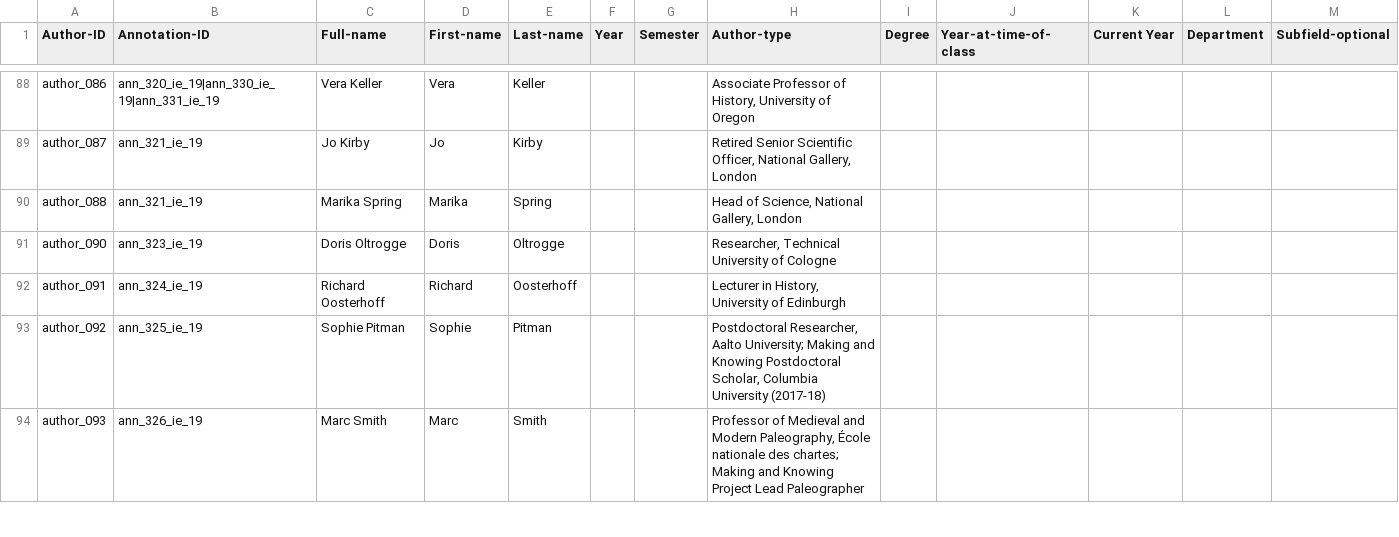
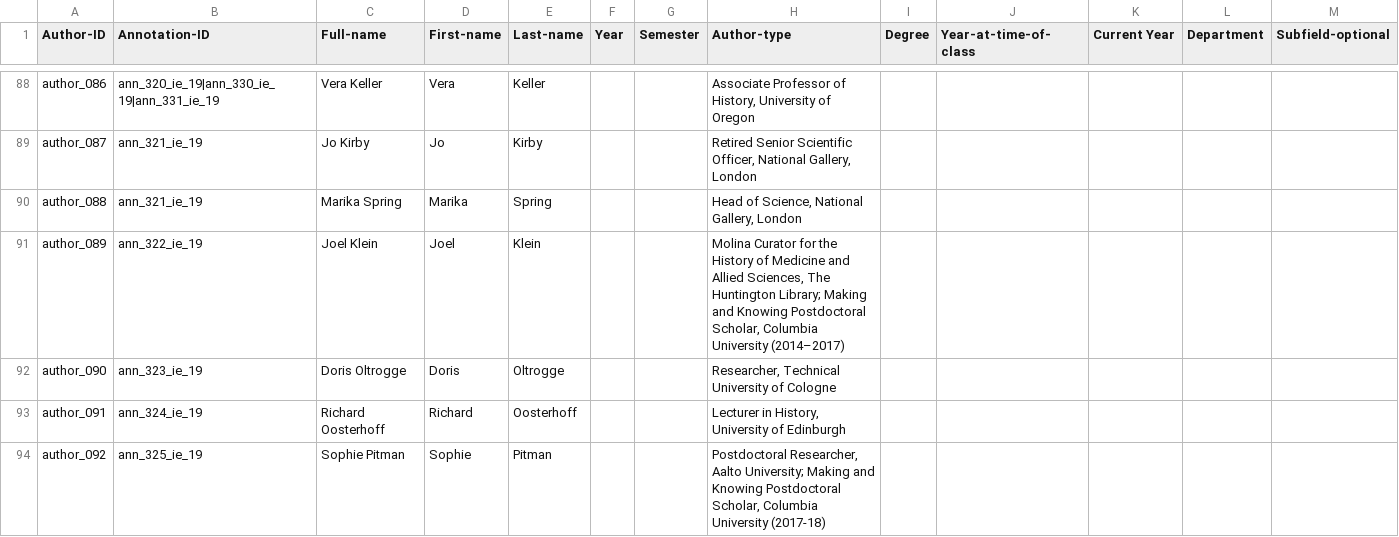
Before and after one commit to cu-mkp/m-k-manuscript-data, a CSV file: metadata/authors.csv, drawn as a sheet; only a part is shown, gaps mark what is left out; the shorter side is filled out with more unchanged rows.

Commit message:
Add files via upload

```diff
--- a/metadata/authors.csv
+++ b/metadata/authors.csv
@@ -90,2 +90,3 @@ author_087,ann_321_ie_19,Jo Kirby,Jo,Kirby,,,"Retired Senior Scientific Officer,
 author_088,ann_321_ie_19,Marika Spring,Marika,Spring,,,"Head of Science, National Gallery, London",,,,,
+author_089,ann_322_ie_19,Joel Klein,Joel,Klein,,,"Molina Curator for the History of Medicine and Allied Sciences, The Huntington Library; Making and Knowing Postdoctoral Scholar, Columbia University (2014–2017)",,,,,
 author_090,ann_323_ie_19,Doris Oltrogge,Doris,Oltrogge,,,"Researcher, Technical University of Cologne",,,,,
```
